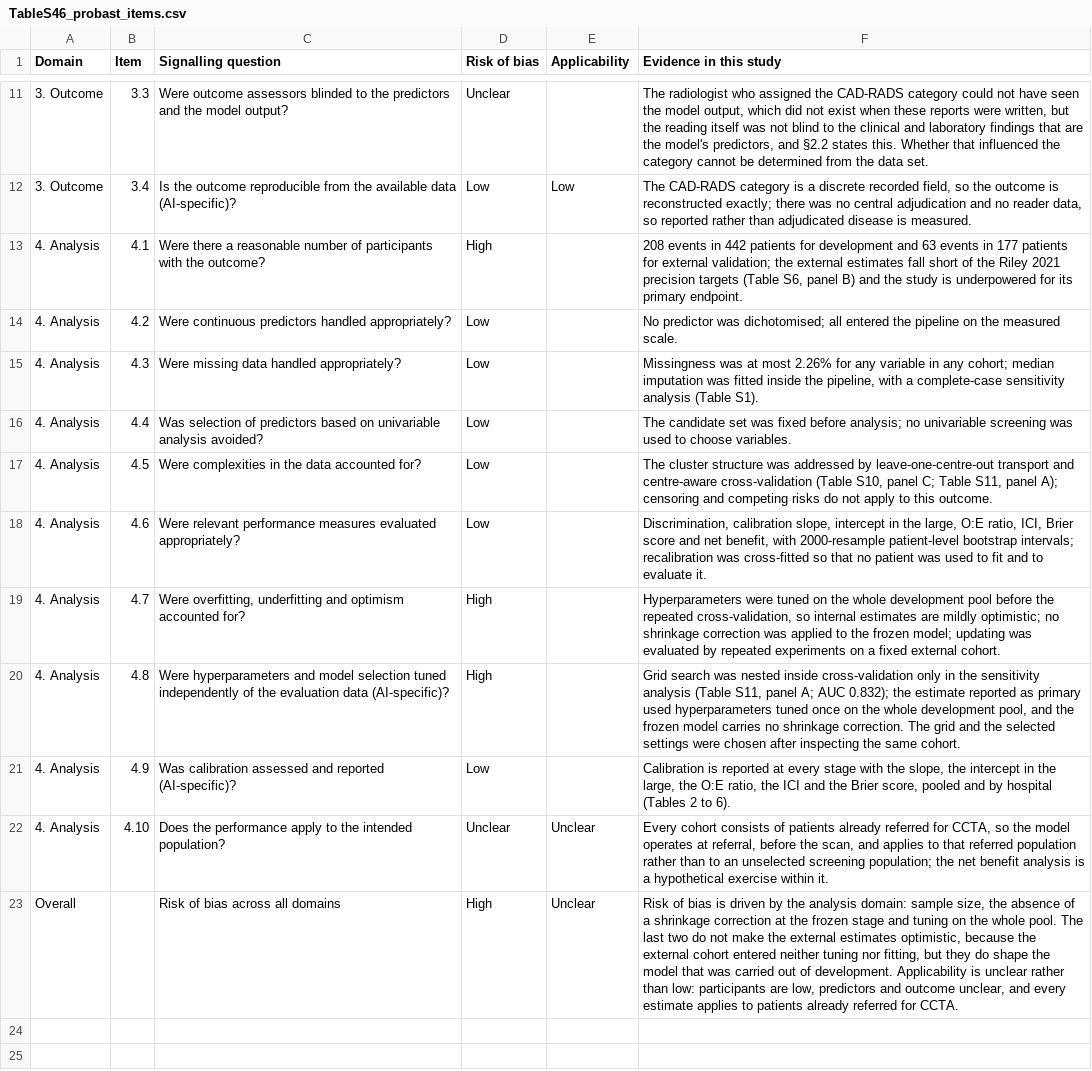
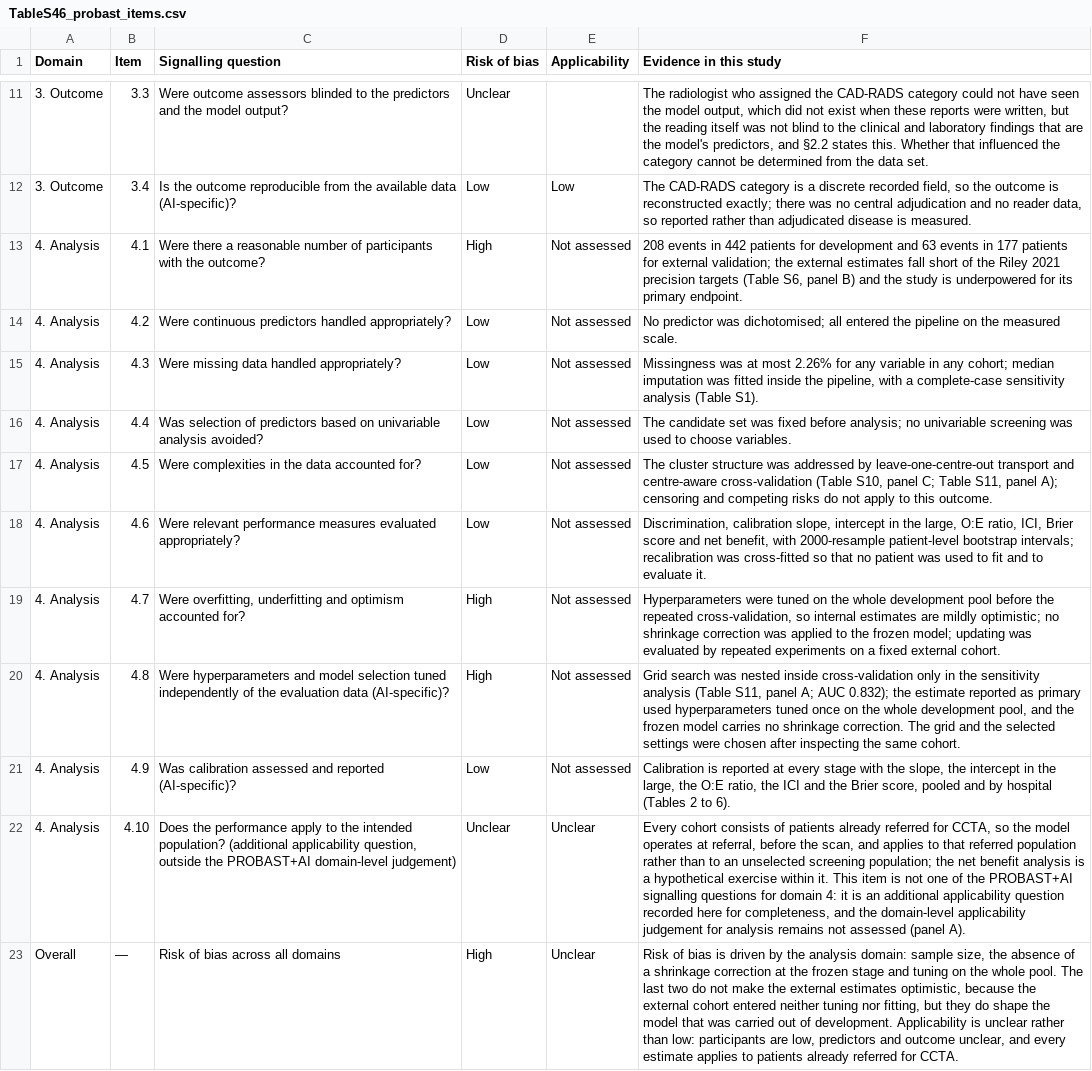
Before and after one commit to bowennhfe/Obstructive-CAD-model-maintenance, a CSV file: Derived_tables/TableS46_probast_items.csv, drawn as a sheet; only a part is shown, gaps mark what is left out; the diff names each change by its address in the sheet, - before the commit and + after, or states it on an @@ line.

```diff
--- a/Derived_tables/TableS46_probast_items.csv
+++ b/Derived_tables/TableS46_probast_items.csv
-E13:E21 (Applicability): (empty)
+E13:E21 (Applicability): Not assessed
-C22 (Signalling question): …intended population?
+C22 (Signalling question): …intended population? (additional applicability question, outside the PROBAST+AI domain-level judgement)
-F22 (Evidence in this study): …within it.
+F22 (Evidence in this study): …within it. This item is not one of the PROBAST+AI signalling questions for domain 4: it is an additional applicability question recorded here for completeness, and the domain-level applicability judgement for analysis remains not assessed (panel A).
-B23 (Item): (empty)
+B23 (Item): —
```
Also changed, not shown: Derived_tables/TableS34_study_quality_domains.csv, 1 other file.
